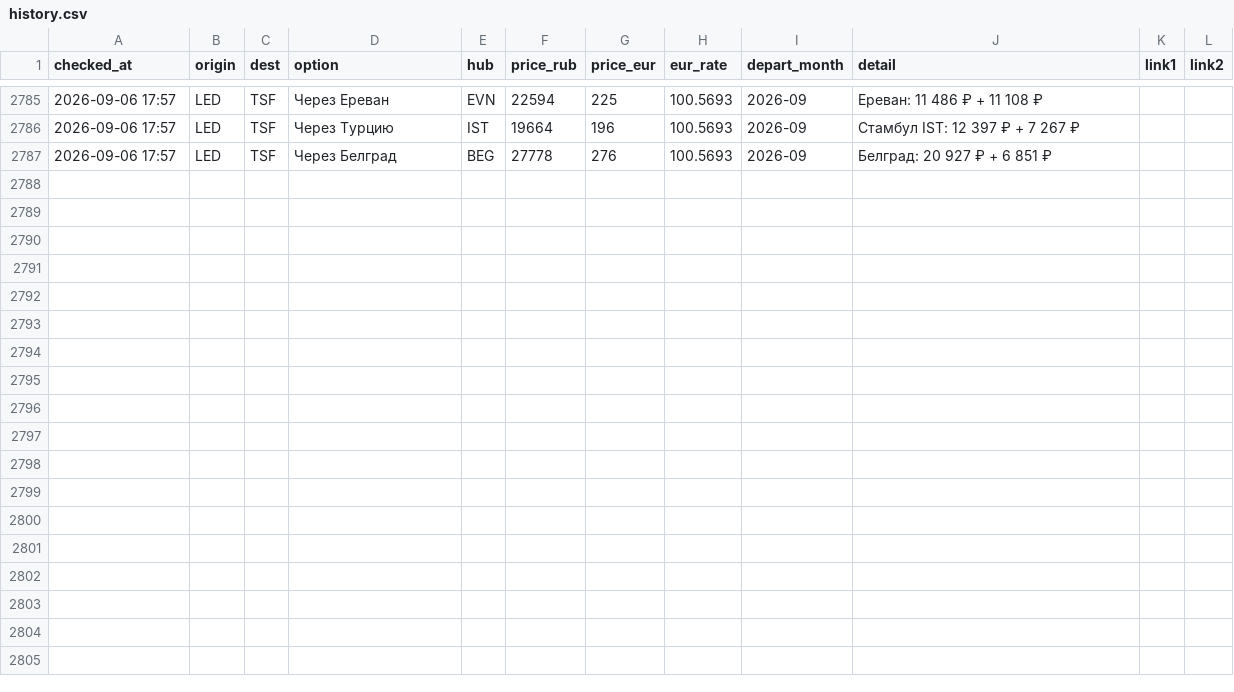
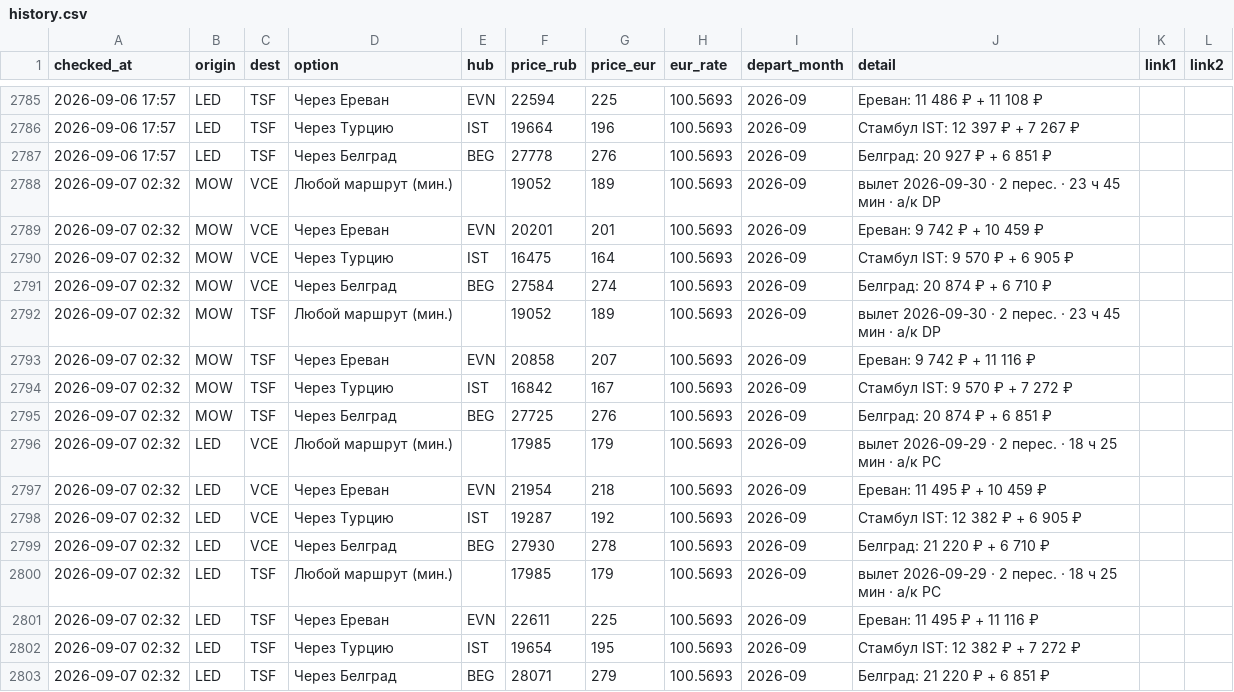
Before and after one commit to timidlia/flyit, a CSV file: data/history.csv, drawn as a sheet; only a part is shown, gaps mark what is left out.

```diff
--- a/data/history.csv
+++ b/data/history.csv
@@ -2787 +2787,17 @@ checked_at,origin,dest,option,hub,price_rub,price_eur,eur_rate,depart_month,deta
 2026-09-06 17:57,LED,TSF,Через Белград,BEG,27778,276,100.5693,2026-09,Белград: 20 927 ₽ + 6 851 ₽,,
+2026-09-07 02:32,MOW,VCE,Любой маршрут (мин.),,19052,189,100.5693,2026-09,вылет 2026-09-30 · 2 перес. · 23 ч 45 мин · a/к DP,,
+2026-09-07 02:32,MOW,VCE,Через Ереван,EVN,20201,201,100.5693,2026-09,Ереван: 9 742 ₽ + 10 459 ₽,,
+2026-09-07 02:32,MOW,VCE,Через Турцию,IST,16475,164,100.5693,2026-09,Стамбул IST: 9 570 ₽ + 6 905 ₽,,
+2026-09-07 02:32,MOW,VCE,Через Белград,BEG,27584,274,100.5693,2026-09,Белград: 20 874 ₽ + 6 710 ₽,,
+2026-09-07 02:32,MOW,TSF,Любой маршрут (мин.),,19052,189,100.5693,2026-09,вылет 2026-09-30 · 2 перес. · 23 ч 45 мин · a/к DP,,
+2026-09-07 02:32,MOW,TSF,Через Ереван,EVN,20858,207,100.5693,2026-09,Ереван: 9 742 ₽ + 11 116 ₽,,
+2026-09-07 02:32,MOW,TSF,Через Турцию,IST,16842,167,100.5693,2026-09,Стамбул IST: 9 570 ₽ + 7 272 ₽,,
+2026-09-07 02:32,MOW,TSF,Через Белград,BEG,27725,276,100.5693,2026-09,Белград: 20 874 ₽ + 6 851 ₽,,
+2026-09-07 02:32,LED,VCE,Любой маршрут (мин.),,17985,179,100.5693,2026-09,вылет 2026-09-29 · 2 перес. · 18 ч 25 мин · a/к PC,,
+2026-09-07 02:32,LED,VCE,Через Ереван,EVN,21954,218,100.5693,2026-09,Ереван: 11 495 ₽ + 10 459 ₽,,
+2026-09-07 02:32,LED,VCE,Через Турцию,IST,19287,192,100.5693,2026-09,Стамбул IST: 12 382 ₽ + 6 905 ₽,,
+2026-09-07 02:32,LED,VCE,Через Белград,BEG,27930,278,100.5693,2026-09,Белград: 21 220 ₽ + 6 710 ₽,,
+2026-09-07 02:32,LED,TSF,Любой маршрут (мин.),,17985,179,100.5693,2026-09,вылет 2026-09-29 · 2 перес. · 18 ч 25 мин · a/к PC,,
+2026-09-07 02:32,LED,TSF,Через Ереван,EVN,22611,225,100.5693,2026-09,Ереван: 11 495 ₽ + 11 116 ₽,,
+2026-09-07 02:32,LED,TSF,Через Турцию,IST,19654,195,100.5693,2026-09,Стамбул IST: 12 382 ₽ + 7 272 ₽,,
+2026-09-07 02:32,LED,TSF,Через Белград,BEG,28071,279,100.5693,2026-09,Белград: 21 220 ₽ + 6 851 ₽,,
```
Also changed, not shown: 1 other file.
